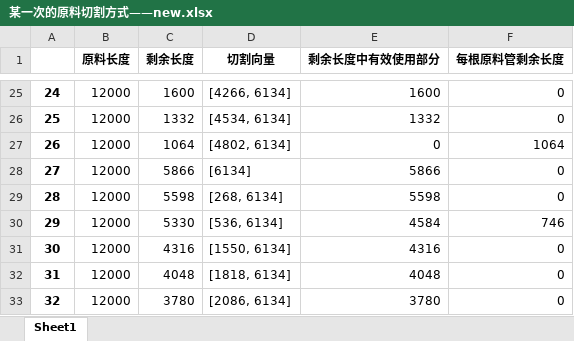
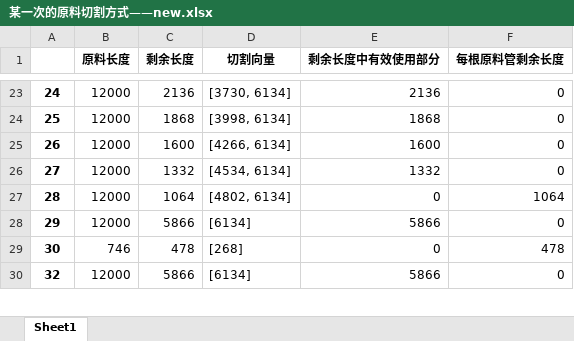
Before and after one commit to jmx01/initial, an Excel workbook: 某一次的原料切割方式——new.xlsx, sheet Sheet1, drawn as a sheet; only a part is shown, gaps mark what is left out; values as stored, in another font and other column widths than the file's, no borders; removed rows and columns are numbered as before the commit, all else as after; the diff covers the shown part only; the diff names each change by its address in the sheet, - before the commit and + after, or states it on an @@ line.

```diff
--- a/某一次的原料切割方式——new.xlsx (sheet Sheet1)
+++ b/某一次的原料切割方式——new.xlsx (sheet Sheet1)
-C23 (剩余长度): 1600
+C23 (剩余长度): 2136
-D23 (切割向量): [4266, 6134]
+D23 (切割向量): [3730, 6134]
-E23 (剩余长度中有效使用部分): 1600
+E23 (剩余长度中有效使用部分): 2136
-C24 (剩余长度): 1332
+C24 (剩余长度): 1868
-D24 (切割向量): [4534, 6134]
+D24 (切割向量): [3998, 6134]
-E24 (剩余长度中有效使用部分): 1332
+E24 (剩余长度中有效使用部分): 1868
-C25 (剩余长度): 1064
+C25 (剩余长度): 1600
-D25 (切割向量): [4802, 6134]
+D25 (切割向量): [4266, 6134]
-E25 (剩余长度中有效使用部分): 0
+E25 (剩余长度中有效使用部分): 1600
-F25 (每根原料管剩余长度): 1064
+F25 (每根原料管剩余长度): 0
-C26 (剩余长度): 5866
+C26 (剩余长度): 1332
-D26 (切割向量): [6134]
+D26 (切割向量): [4534, 6134]
-E26 (剩余长度中有效使用部分): 5866
+E26 (剩余长度中有效使用部分): 1332
-C27 (剩余长度): 5598
+C27 (剩余长度): 1064
-D27 (切割向量): [268, 6134]
+D27 (切割向量): [4802, 6134]
-E27 (剩余长度中有效使用部分): 5598
+E27 (剩余长度中有效使用部分): 0
-F27 (每根原料管剩余长度): 0
+F27 (每根原料管剩余长度): 1064
-C28 (剩余长度): 5330
+C28 (剩余长度): 5866
-D28 (切割向量): [536, 6134]
+D28 (切割向量): [6134]
-E28 (剩余长度中有效使用部分): 4584
+E28 (剩余长度中有效使用部分): 5866
-F28 (每根原料管剩余长度): 746
+F28 (每根原料管剩余长度): 0
-B29 (原料长度): 12000
+B29 (原料长度): 746
-C29 (剩余长度): 4316
+C29 (剩余长度): 478
-D29 (切割向量): [1550, 6134]
+D29 (切割向量): [268]
-E29 (剩余长度中有效使用部分): 4316
+E29 (剩余长度中有效使用部分): 0
-F29 (每根原料管剩余长度): 0
+F29 (每根原料管剩余长度): 478
-row 32: 31 | 12000 | 4048 | [1818, 6134] | 4048 | 0
-C30 (剩余长度): 3780
+C30 (剩余长度): 5866
-D30 (切割向量): [2086, 6134]
+D30 (切割向量): [6134]
-E30 (剩余长度中有效使用部分): 3780
+E30 (剩余长度中有效使用部分): 5866
```
Also changed, not shown: 27 added rows, 24 removed rows and 1165 edited cells elsewhere in this sheet, 某一次的原料切割方式.xlsx, 此次切割剩余原料.xlsx, 1 other file.
